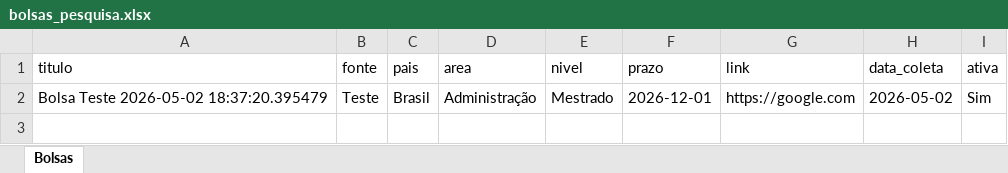
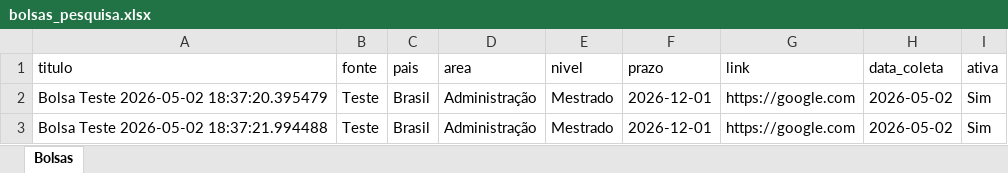
Before and after one commit to lucasdamasio1-commits/bolsas, an Excel workbook: bolsas/bolsas_pesquisa.xlsx, sheet Bolsas, drawn as a sheet; values as stored, in another font and other column widths than the file's, no borders; the diff names each change by its address in the sheet, - before the commit and + after, or states it on an @@ line.

```diff
--- a/bolsas/bolsas_pesquisa.xlsx (sheet Bolsas)
+++ b/bolsas/bolsas_pesquisa.xlsx (sheet Bolsas)
+row 3: Bolsa Teste 2026-05-02 18:37:21.994488 | Teste | Brasil | Administração | Mestrado | 2026-12-01 | https://google.com | 2026-05-02 | Sim
```
Also changed, not shown: 2 other files.
